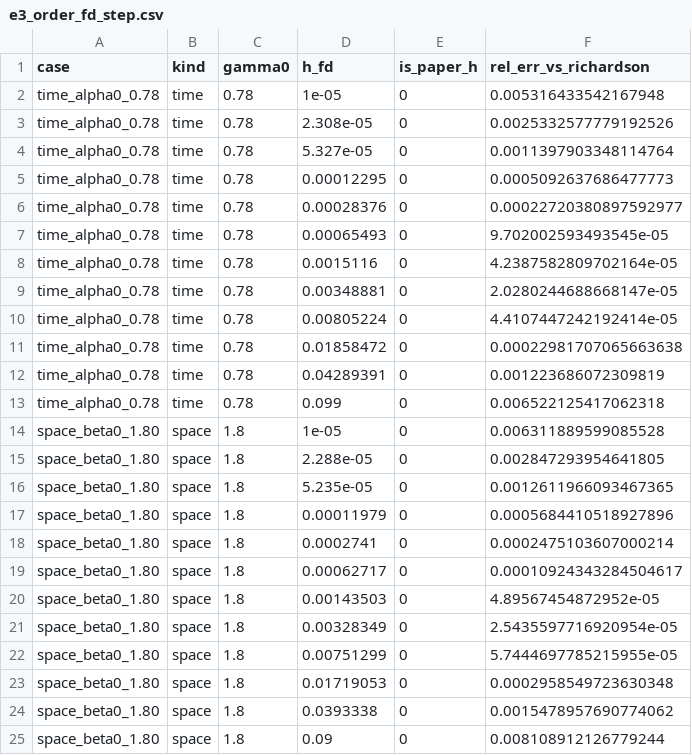
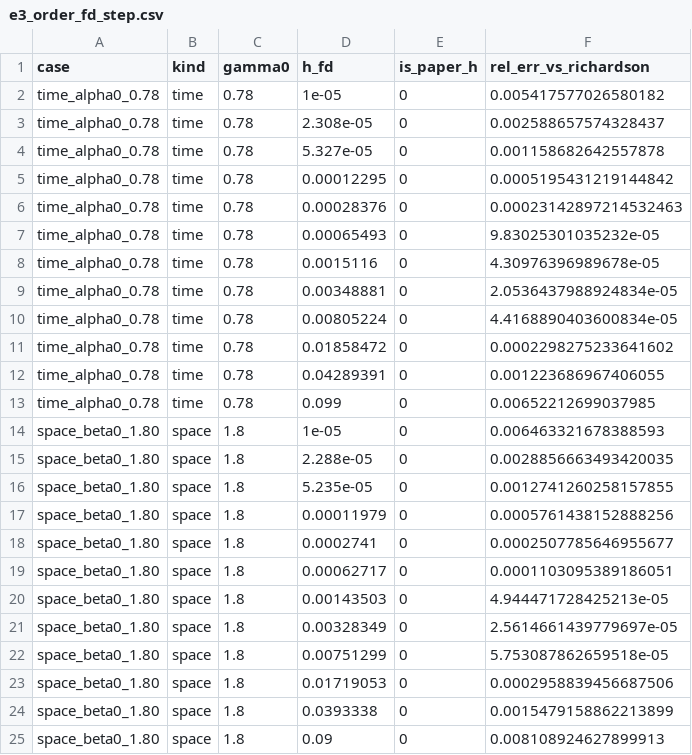
Before and after one commit to yxn1019/Fast-FDE-discovery, a CSV file: results/verification/e3_order_fd_step.csv, drawn as a sheet.

```diff
--- a/results/verification/e3_order_fd_step.csv
+++ b/results/verification/e3_order_fd_step.csv
@@ -1,25 +1,25 @@
 case,kind,gamma0,h_fd,is_paper_h,rel_err_vs_richardson
-time_alpha0_0.78,time,0.78,1e-05,0,0.005316433542167948
-time_alpha0_0.78,time,0.78,2.308e-05,0,0.0025332577779192526
-time_alpha0_0.78,time,0.78,5.327e-05,0,0.0011397903348114764
-time_alpha0_0.78,time,0.78,0.00012295,0,0.0005092637686477773
-time_alpha0_0.78,time,0.78,0.00028376,0,0.00022720380897592977
-time_alpha0_0.78,time,0.78,0.00065493,0,9.702002593493545e-05
-time_alpha0_0.78,time,0.78,0.0015116,0,4.2387582809702164e-05
-time_alpha0_0.78,time,0.78,0.00348881,0,2.0280244688668147e-05
-time_alpha0_0.78,time,0.78,0.00805224,0,4.4107447242192414e-05
-time_alpha0_0.78,time,0.78,0.01858472,0,0.00022981707065663638
-time_alpha0_0.78,time,0.78,0.04289391,0,0.001223686072309819
-time_alpha0_0.78,time,0.78,0.099,0,0.006522125417062318
-space_beta0_1.80,space,1.8,1e-05,0,0.006311889599085528
-space_beta0_1.80,space,1.8,2.288e-05,0,0.002847293954641805
-space_beta0_1.80,space,1.8,5.235e-05,0,0.0012611966093467365
-space_beta0_1.80,space,1.8,0.00011979,0,0.0005684410518927896
-space_beta0_1.80,space,1.8,0.0002741,0,0.0002475103607000214
-space_beta0_1.80,space,1.8,0.00062717,0,0.00010924343284504617
-space_beta0_1.80,space,1.8,0.00143503,0,4.89567454872952e-05
-space_beta0_1.80,space,1.8,0.00328349,0,2.5435597716920954e-05
-space_beta0_1.80,space,1.8,0.00751299,0,5.7444697785215955e-05
-space_beta0_1.80,space,1.8,0.01719053,0,0.0002958549723630348
-space_beta0_1.80,space,1.8,0.0393338,0,0.0015478957690774062
-space_beta0_1.80,space,1.8,0.09,0,0.008108912126779244
+time_alpha0_0.78,time,0.78,1e-05,0,0.005417577026580182
+time_alpha0_0.78,time,0.78,2.308e-05,0,0.002588657574328437
+time_alpha0_0.78,time,0.78,5.327e-05,0,0.001158682642557878
+time_alpha0_0.78,time,0.78,0.00012295,0,0.0005195431219144842
+time_alpha0_0.78,time,0.78,0.00028376,0,0.00023142897214532463
+time_alpha0_0.78,time,0.78,0.00065493,0,9.83025301035232e-05
+time_alpha0_0.78,time,0.78,0.0015116,0,4.30976396989678e-05
+time_alpha0_0.78,time,0.78,0.00348881,0,2.0536437988924834e-05
+time_alpha0_0.78,time,0.78,0.00805224,0,4.4168890403600834e-05
+time_alpha0_0.78,time,0.78,0.01858472,0,0.0002298275233641602
+time_alpha0_0.78,time,0.78,0.04289391,0,0.001223686967406055
+time_alpha0_0.78,time,0.78,0.099,0,0.00652212699037985
+space_beta0_1.80,space,1.8,1e-05,0,0.006463321678388593
+space_beta0_1.80,space,1.8,2.288e-05,0,0.0028856663493420035
+space_beta0_1.80,space,1.8,5.235e-05,0,0.0012741260258157855
+space_beta0_1.80,space,1.8,0.00011979,0,0.0005761438152888256
+space_beta0_1.80,space,1.8,0.0002741,0,0.0002507785646955677
+space_beta0_1.80,space,1.8,0.00062717,0,0.0001103095389186051
+space_beta0_1.80,space,1.8,0.00143503,0,4.944471728425213e-05
+space_beta0_1.80,space,1.8,0.00328349,0,2.5614661439779697e-05
+space_beta0_1.80,space,1.8,0.00751299,0,5.753087862659518e-05
+space_beta0_1.80,space,1.8,0.01719053,0,0.0002958839456687506
+space_beta0_1.80,space,1.8,0.0393338,0,0.0015479158862213899
+space_beta0_1.80,space,1.8,0.09,0,0.008108924627899913
```
Also changed, not shown: results/verification/e1_remainder_scaling.csv, results/verification/e2_gj_convergence.csv, 23 other files.
